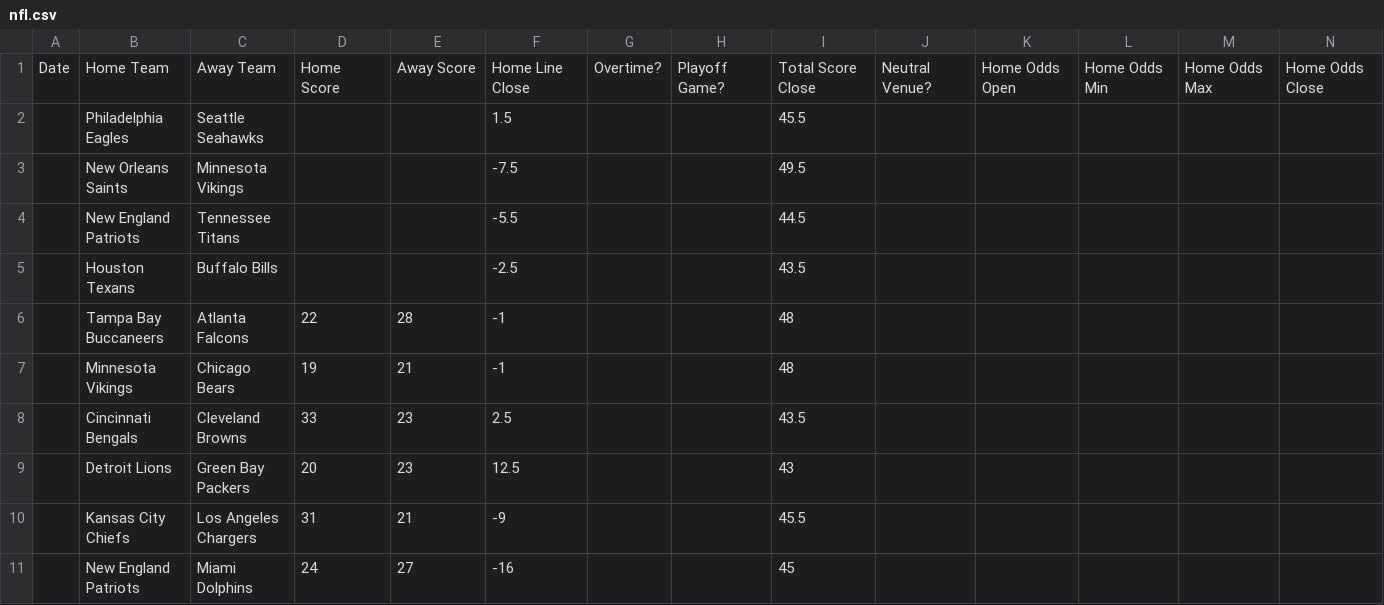
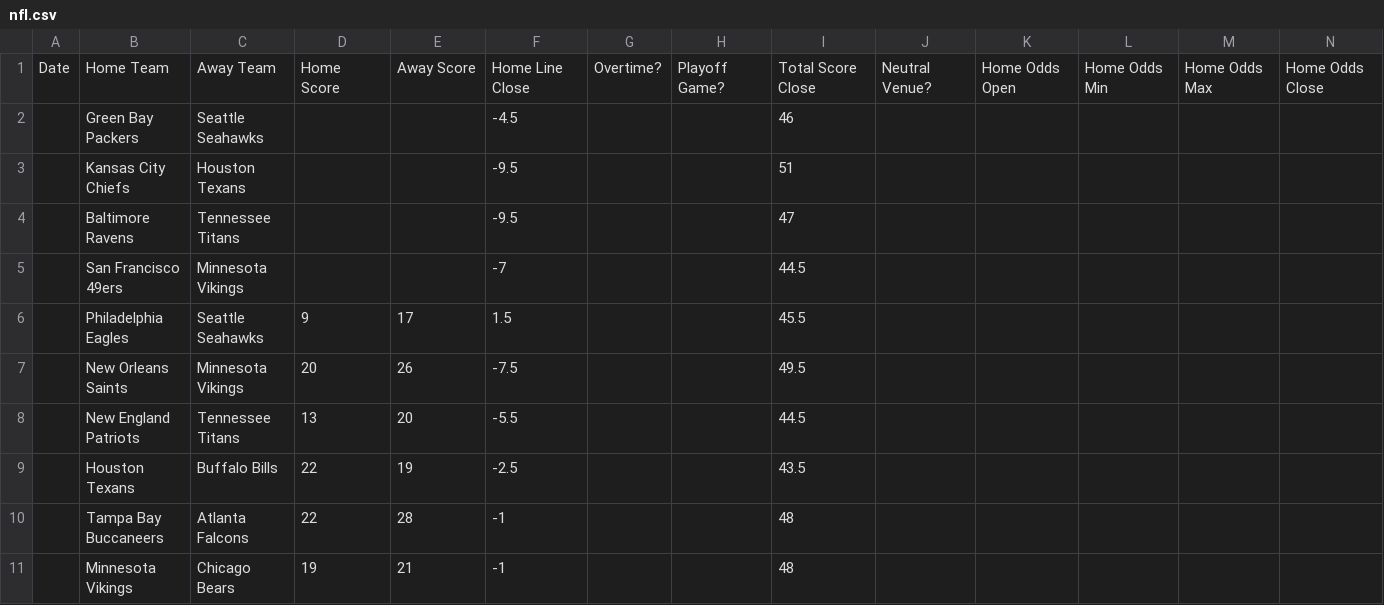
Before and after one commit to JoshKimmelman/Minesweeper, a CSV file: nfl.csv, drawn as a sheet; only a part is shown; the shorter side is filled out with more unchanged rows; addresses are those after the commit; rows hold the shown columns only; the diff names each change by its address in the sheet, - before the commit and + after, or states it on an @@ line.

```diff
--- a/nfl.csv
+++ b/nfl.csv
+row 2:  | Green Bay Packers | Seattle Seahawks |  |  | -4.5 |  |  | 46
+row 3:  | Kansas City Chiefs | Houston Texans |  |  | -9.5 |  |  | 51
+row 4:  | Baltimore Ravens | Tennessee Titans |  |  | -9.5 |  |  | 47
+row 5:  | San Francisco 49ers | Minnesota Vikings |  |  | -7 |  |  | 44.5
-D6: (empty)
+D6: 9
-E6: (empty)
+E6: 17
-D7: (empty)
+D7: 20
-E7: (empty)
+E7: 26
-D8: (empty)
+D8: 13
-E8: (empty)
+E8: 20
-D9: (empty)
+D9: 22
-E9: (empty)
+E9: 19
```
Also changed, not shown: 1 other file.
